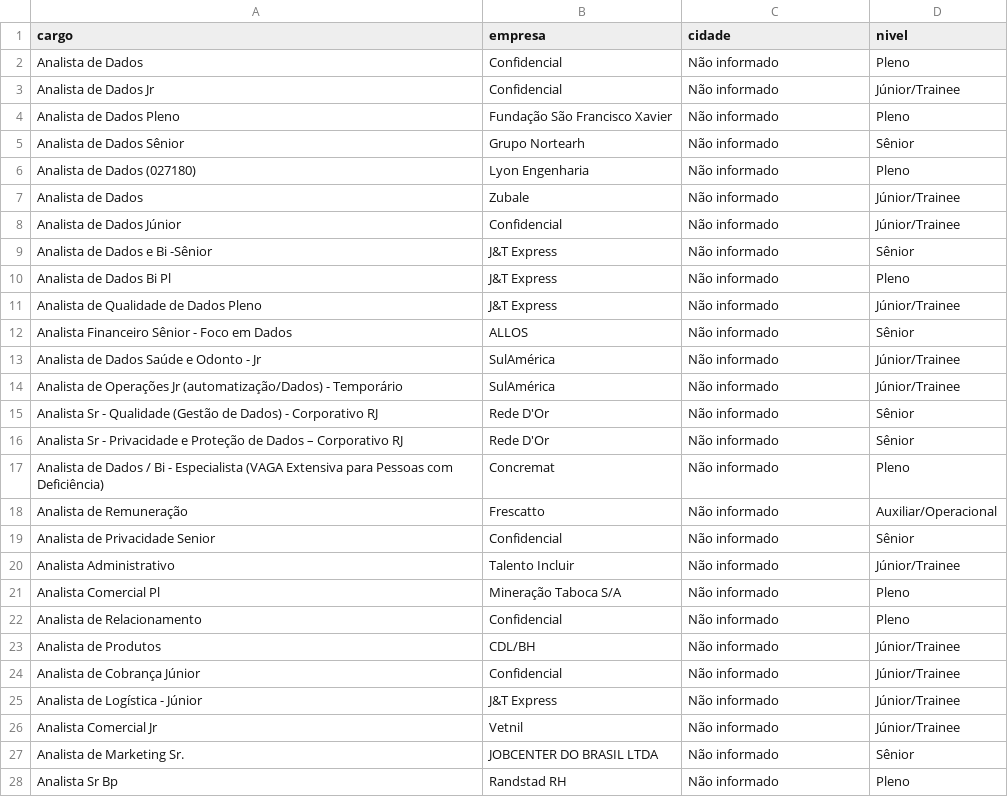
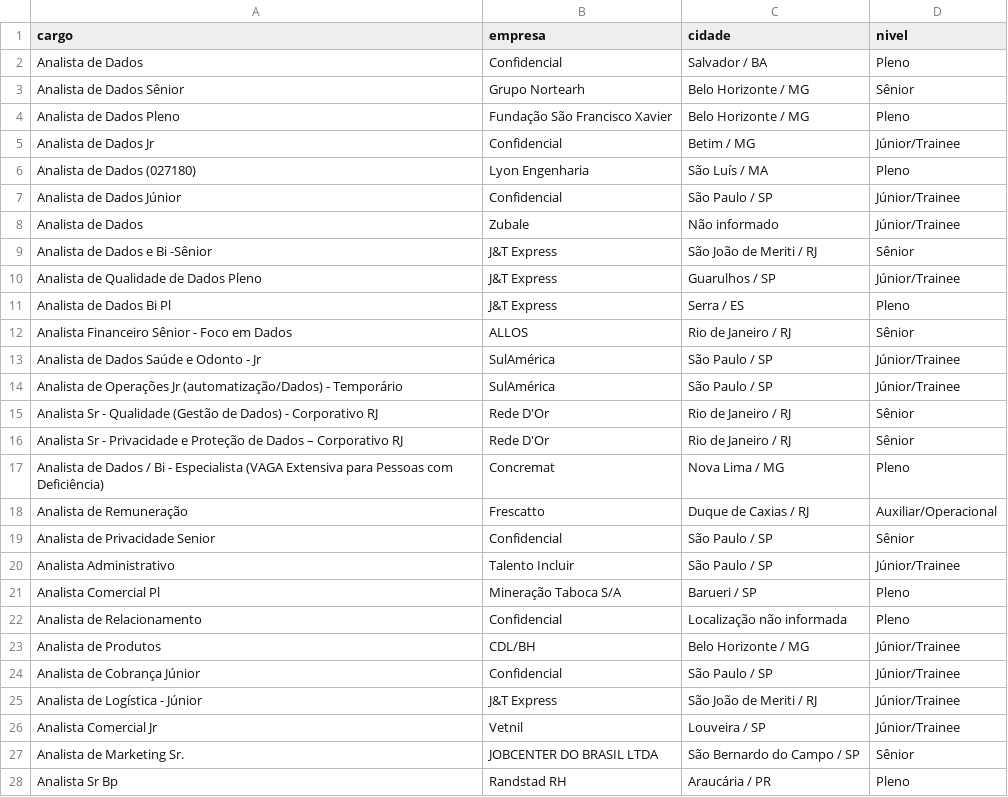
Before and after one commit to LeandroBispo90/job-market-scraper, a CSV file: data/processed/VAGAS.csv, drawn as a sheet; only a part is shown; the diff covers the shown part only.

```diff
--- a/data/processed/VAGAS.csv
+++ b/data/processed/VAGAS.csv
@@ -1,28 +1,28 @@
 cargo;empresa;cidade;nivel
-Analista de Dados;Confidencial;Não informado;Pleno
-Analista de Dados  Jr;Confidencial;Não informado;Júnior/Trainee
-Analista de Dados Pleno;Fundação São Francisco Xavier;Não informado;Pleno
-Analista de Dados Sênior;Grupo Nortearh;Não informado;Sênior
-Analista de Dados (027180);Lyon Engenharia;Não informado;Pleno
+Analista de Dados;Confidencial;Salvador / BA;Pleno
+Analista de Dados Sênior;Grupo Nortearh;Belo Horizonte / MG;Sênior
+Analista de Dados Pleno;Fundação São Francisco Xavier;Belo Horizonte / MG;Pleno
+Analista de Dados  Jr;Confidencial;Betim / MG;Júnior/Trainee
+Analista de Dados (027180);Lyon Engenharia;São Luís / MA;Pleno
+Analista de Dados Júnior;Confidencial;São Paulo / SP;Júnior/Trainee
 Analista de Dados;Zubale;Não informado;Júnior/Trainee
-Analista de Dados Júnior;Confidencial;Não informado;Júnior/Trainee
-Analista de Dados e Bi -Sênior;J&T Express;Não informado;Sênior
-Analista de Dados Bi Pl;J&T Express;Não informado;Pleno
-Analista de Qualidade de Dados Pleno;J&T Express;Não informado;Júnior/Trainee
-Analista Financeiro Sênior - Foco em Dados;ALLOS;Não informado;Sênior
-Analista de Dados Saúde e Odonto - Jr;SulAmérica;Não informado;Júnior/Trainee
-Analista de Operações Jr (automatização/Dados) - Temporário;SulAmérica;Não informado;Júnior/Trainee
-Analista Sr - Qualidade (Gestão de Dados) - Corporativo RJ;Rede D'Or;Não informado;Sênior
-Analista Sr - Privacidade e Proteção de Dados – Corporativo RJ;Rede D'Or;Não informado;Sênior
-Analista de Dados / Bi - Especialista (VAGA Extensiva para Pessoas com Deficiência);Concremat;Não informado;Pleno
-Analista de Remuneração;Frescatto;Não informado;Auxiliar/Operacional
-Analista de Privacidade Senior;Confidencial;Não informado;Sênior
-Analista Administrativo;Talento Incluir;Não informado;Júnior/Trainee
-Analista Comercial Pl;Mineração Taboca S/A;Não informado;Pleno
-Analista de Relacionamento;Confidencial;Não informado;Pleno
-Analista de Produtos;CDL/BH;Não informado;Júnior/Trainee
-Analista de Cobrança Júnior;Confidencial;Não informado;Júnior/Trainee
-Analista de Logística - Júnior;J&T Express;Não informado;Júnior/Trainee
-Analista Comercial Jr;Vetnil;Não informado;Júnior/Trainee
-Analista de Marketing Sr.;JOBCENTER DO BRASIL LTDA;Não informado;Sênior
-Analista Sr Bp;Randstad RH;Não informado;Pleno
+Analista de Dados e Bi -Sênior;J&T Express;São João de Meriti / RJ;Sênior
+Analista de Qualidade de Dados Pleno;J&T Express;Guarulhos / SP;Júnior/Trainee
+Analista de Dados Bi Pl;J&T Express;Serra / ES;Pleno
+Analista Financeiro Sênior - Foco em Dados;ALLOS;Rio de Janeiro / RJ;Sênior
+Analista de Dados Saúde e Odonto - Jr;SulAmérica;São Paulo / SP;Júnior/Trainee
+Analista de Operações Jr (automatização/Dados) - Temporário;SulAmérica;São Paulo / SP;Júnior/Trainee
+Analista Sr - Qualidade (Gestão de Dados) - Corporativo RJ;Rede D'Or;Rio de Janeiro / RJ;Sênior
+Analista Sr - Privacidade e Proteção de Dados – Corporativo RJ;Rede D'Or;Rio de Janeiro / RJ;Sênior
+Analista de Dados / Bi - Especialista (VAGA Extensiva para Pessoas com Deficiência);Concremat;Nova Lima / MG;Pleno
+Analista de Remuneração;Frescatto;Duque de Caxias / RJ;Auxiliar/Operacional
+Analista de Privacidade Senior;Confidencial;São Paulo / SP;Sênior
+Analista Administrativo;Talento Incluir;São Paulo / SP;Júnior/Trainee
+Analista Comercial Pl;Mineração Taboca S/A;Barueri / SP;Pleno
+Analista de Relacionamento;Confidencial;Localização não informada;Pleno
+Analista de Produtos;CDL/BH;Belo Horizonte / MG;Júnior/Trainee
+Analista de Cobrança Júnior;Confidencial;São Paulo / SP;Júnior/Trainee
+Analista de Logística - Júnior;J&T Express;São João de Meriti / RJ;Júnior/Trainee
+Analista Comercial Jr;Vetnil;Louveira / SP;Júnior/Trainee
+Analista de Marketing Sr.;JOBCENTER DO BRASIL LTDA;São Bernardo do Campo / SP;Sênior
+Analista Sr Bp;Randstad RH;Araucária / PR;Pleno
```
Also changed, not shown: 12 edited cells elsewhere in this file, data/processed/vagas_limpo.csv, 1 other file.
